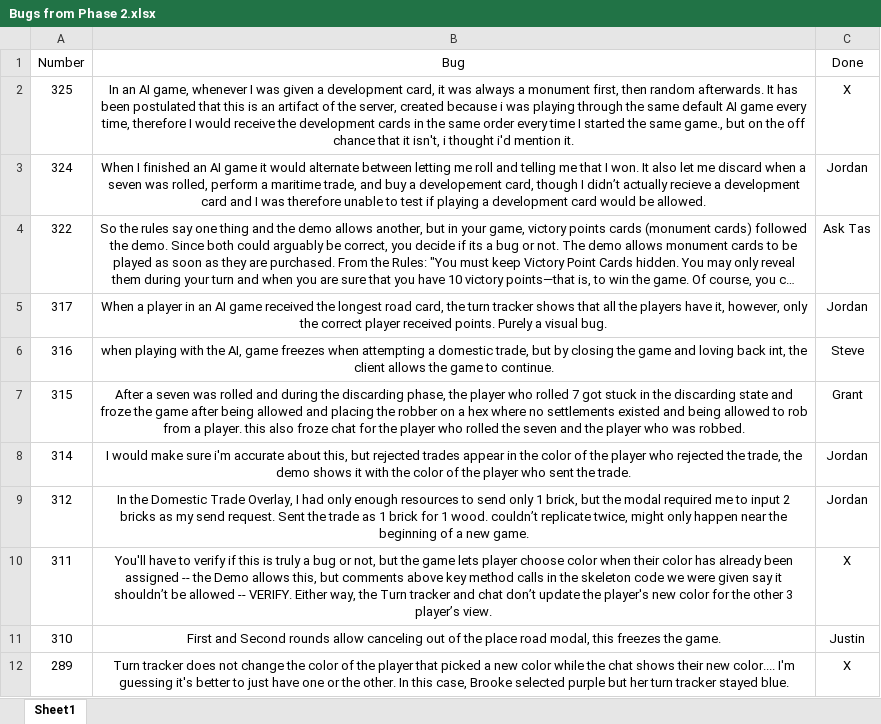
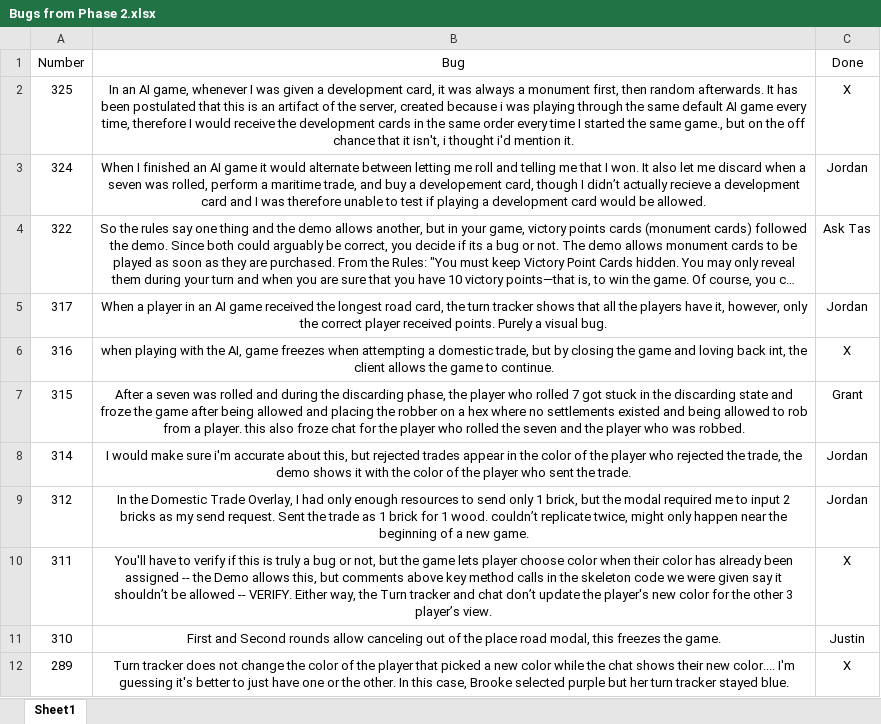
Before and after one commit to Beefster09/cs340-catan, an Excel workbook: Bugs from Phase 2.xlsx, sheet Sheet1, drawn as a sheet; only a part is shown; long unchanged cells end in …; values as stored, in another font and other column widths than the file's, no borders; the diff names each change by its address in the sheet, - before the commit and + after, or states it on an @@ line.

Commit message:
Updated Bug Tracking

```diff
--- a/Bugs from Phase 2.xlsx (sheet Sheet1)
+++ b/Bugs from Phase 2.xlsx (sheet Sheet1)
-C6 (Done): Steve
+C6 (Done): X
```
